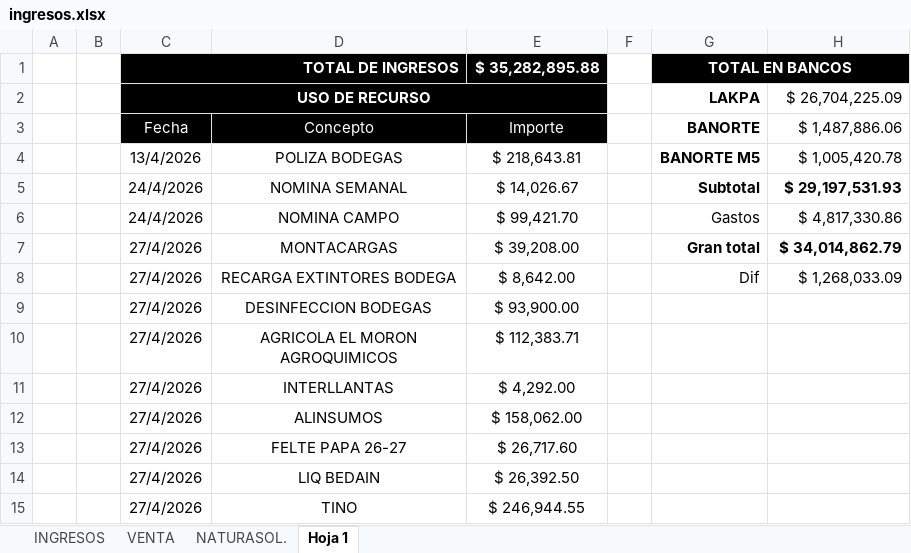
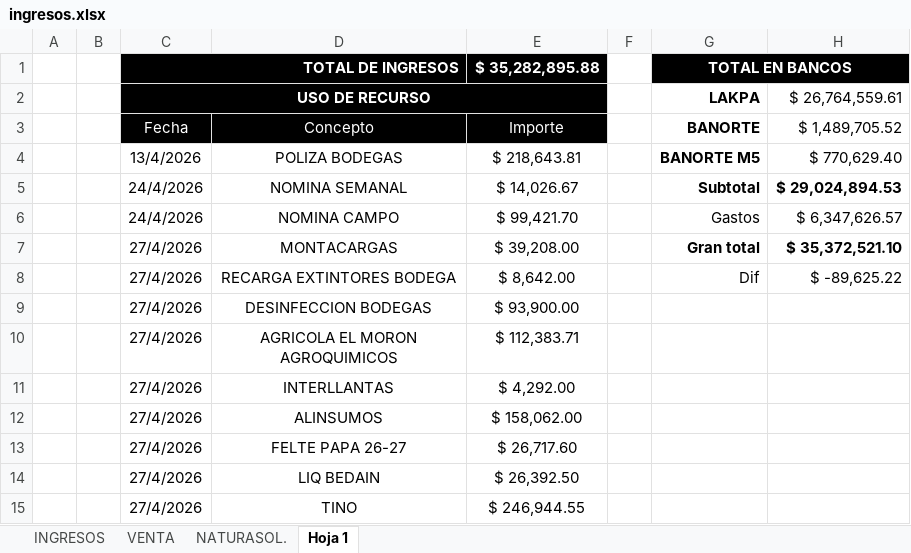
Before and after one commit to NormanProduce/Ciclo-25-26, an Excel workbook: ingresos.xlsx, sheet Hoja 1, drawn as a sheet; only a part is shown; values as stored, in another font and other column widths than the file's, no borders; charts and pictures not drawn; the diff covers the shown part only; the diff names each change by its address in the sheet, - before the commit and + after, or states it on an @@ line.

```diff
--- a/ingresos.xlsx (sheet Hoja 1)
+++ b/ingresos.xlsx (sheet Hoja 1)
-H2: $ 26,704,225.09
+H2: $ 26,764,559.61
-H3: $ 1,487,886.06
+H3: $ 1,489,705.52
-H4: $ 1,005,420.78
+H4: $ 770,629.40
-H5: $ 29,197,531.93
+H5: $ 29,024,894.53
-H6: $ 4,817,330.86
+H6: $ 6,347,626.57
-H7: $ 34,014,862.79
+H7: $ 35,372,521.10
-H8: $ 1,268,033.09
+H8: $ -89,625.22
```
Also changed, not shown: 19 added rows and 1 edited cell elsewhere in this sheet, sheet VENTA, sheet INGRESOS.
